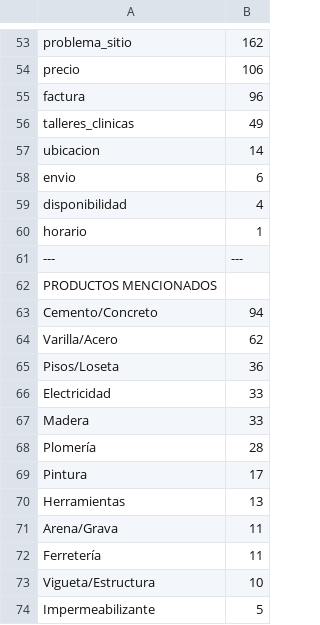
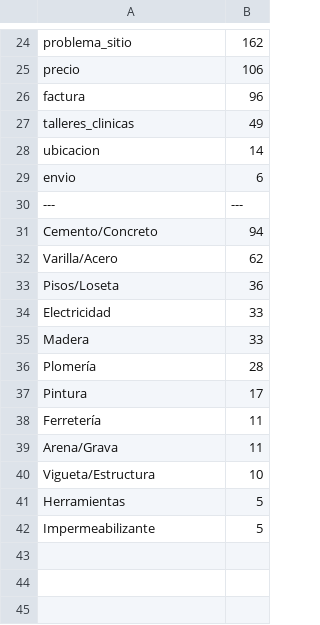
Before and after one commit to jskfox/wix-tasks, a CSV file: reports/chat_metricas.csv, drawn as a sheet; only a part is shown, gaps mark what is left out; the diff covers the shown part only.

```diff
--- a/reports/chat_metricas.csv
+++ b/reports/chat_metricas.csv
@@ -58,6 +29,3 @@ ubicacion,14
 envio,6
-disponibilidad,4
-horario,1
 ---,---
-PRODUCTOS MENCIONADOS,
 Cemento/Concreto,94
@@ -69,6 +37,6 @@ Plomería,28
 Pintura,17
-Herramientas,13
+Ferretería,11
 Arena/Grava,11
-Ferretería,11
 Vigueta/Estructura,10
+Herramientas,5
 Impermeabilizante,5
```
Also changed, not shown: 11 added rows, 40 removed rows and 2 edited cells elsewhere in this file, reports/LEADS_CONVERSACIONES_COMPLETAS.csv, reports/LEADS_SEGUIMIENTO_MARKETING.csv, 20 other files.
